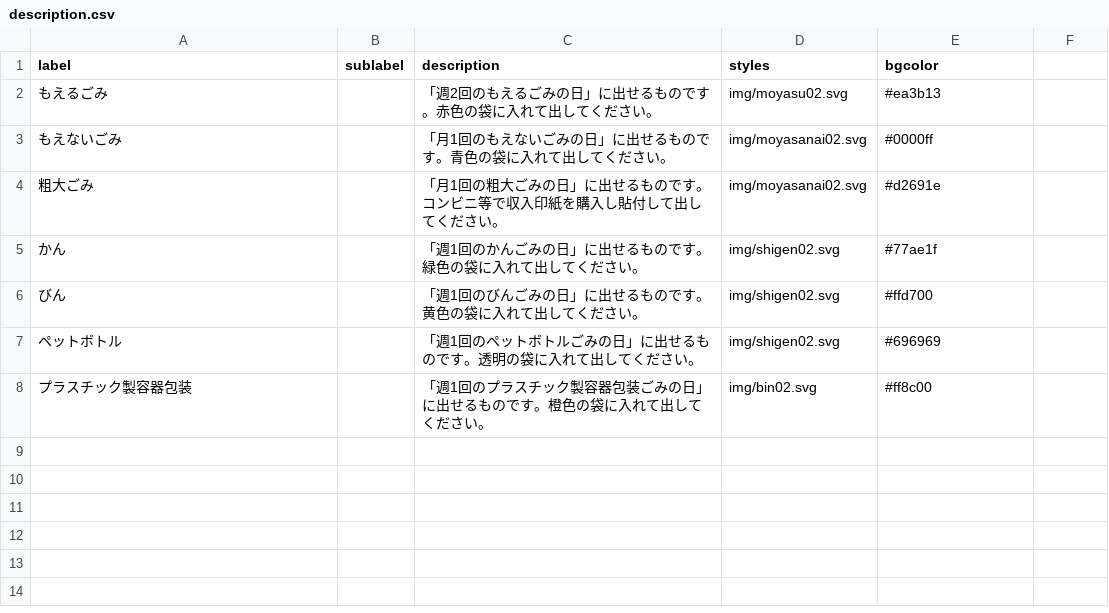
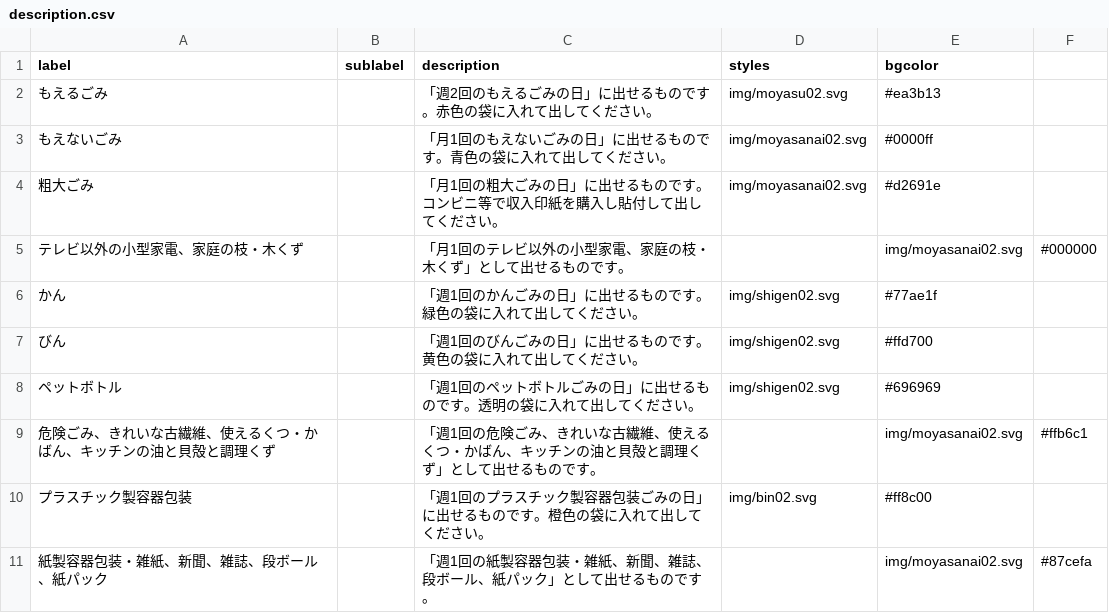
Before and after one commit to kei318hijiki/5374, a CSV file: data/description.csv, drawn as a sheet; the diff names each change by its address in the sheet, - before the commit and + after, or states it on an @@ line.

Commit message:
Update description.csv

```diff
--- a/data/description.csv
+++ b/data/description.csv
+row 5: テレビ以外の小型家電、家庭の枝・木くず |  | 「月1回のテレビ以外の小型家電、家庭の枝・木くず」として出せるものです。 |  | img/moyasanai02.svg | #000000
+row 9: 危険ごみ、きれいな古繊維、使えるくつ・かばん、キッチンの油と貝殻と調理くず |  | 「週1回の危険ごみ、きれいな古繊維、使えるくつ・かばん、キッチンの油と貝殻と調理くず」として出せるものです。 |  | img/moyasanai02.svg | #ffb6c1
+row 11: 紙製容器包装・雑紙、新聞、雑誌、段ボール、紙パック |  | 「週1回の紙製容器包装・雑紙、新聞、雑誌、段ボール、紙パック」として出せるものです。 |  | img/moyasanai02.svg | #87cefa
```
